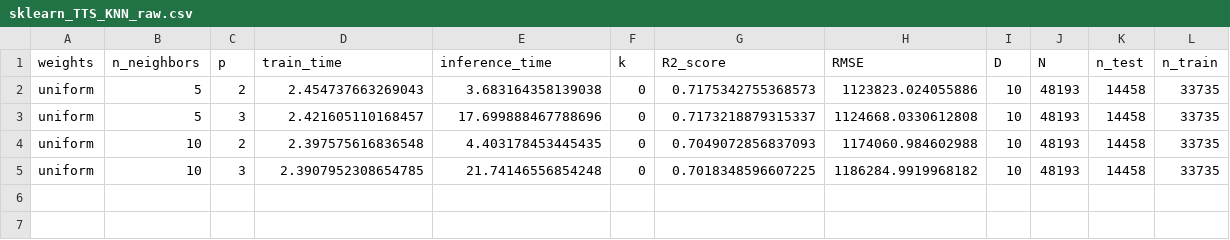
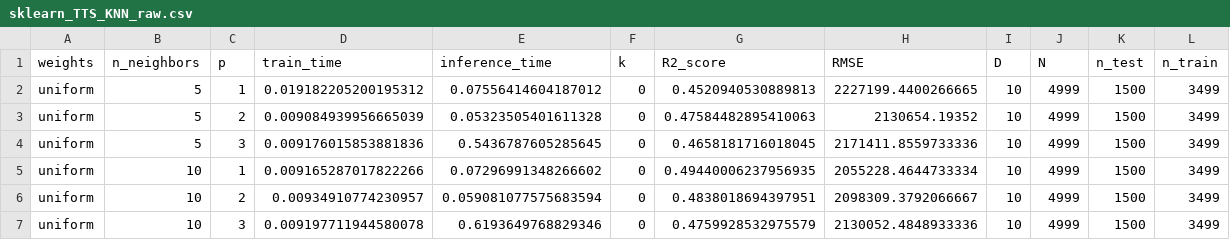
Before and after one commit to hitimr/ML_2020, a CSV file: Ex2/Metro/out/KNN/sklearn_TTS_KNN_raw.csv, drawn as a sheet.

```diff
--- a/Ex2/Metro/out/KNN/sklearn_TTS_KNN_raw.csv
+++ b/Ex2/Metro/out/KNN/sklearn_TTS_KNN_raw.csv
@@ -1,5 +1,7 @@
 weights,n_neighbors,p,train_time,inference_time,k,R2_score,RMSE,D,N,n_test,n_train
-uniform,5,2,2.454737663269043,3.683164358139038,0,0.7175342755368573,1123823.024055886,10,48193,14458,33735
-uniform,5,3,2.421605110168457,17.699888467788696,0,0.7173218879315337,1124668.0330612808,10,48193,14458,33735
-uniform,10,2,2.397575616836548,4.403178453445435,0,0.7049072856837093,1174060.984602988,10,48193,14458,33735
-uniform,10,3,2.3907952308654785,21.74146556854248,0,0.7018348596607225,1186284.9919968182,10,48193,14458,33735
+uniform,5,1,0.019182205200195312,0.07556414604187012,0,0.4520940530889813,2227199.4400266665,10,4999,1500,3499
+uniform,5,2,0.009084939956665039,0.05323505401611328,0,0.47584482895410063,2130654.19352,10,4999,1500,3499
+uniform,5,3,0.009176015853881836,0.5436787605285645,0,0.4658181716018045,2171411.8559733336,10,4999,1500,3499
+uniform,10,1,0.009165287017822266,0.07296991348266602,0,0.49440006237956935,2055228.4644733334,10,4999,1500,3499
+uniform,10,2,0.00934910774230957,0.059081077575683594,0,0.4838018694397951,2098309.3792066667,10,4999,1500,3499
+uniform,10,3,0.009197711944580078,0.6193649768829346,0,0.4759928532975579,2130052.4848933336,10,4999,1500,3499
```
Also changed, not shown: Ex2/Metro/out/KNN/my_TTS_KNN_raw.csv, Ex2/Metro/out/KNN/sklearn_CV_KNN_raw.csv, 23 other files.
